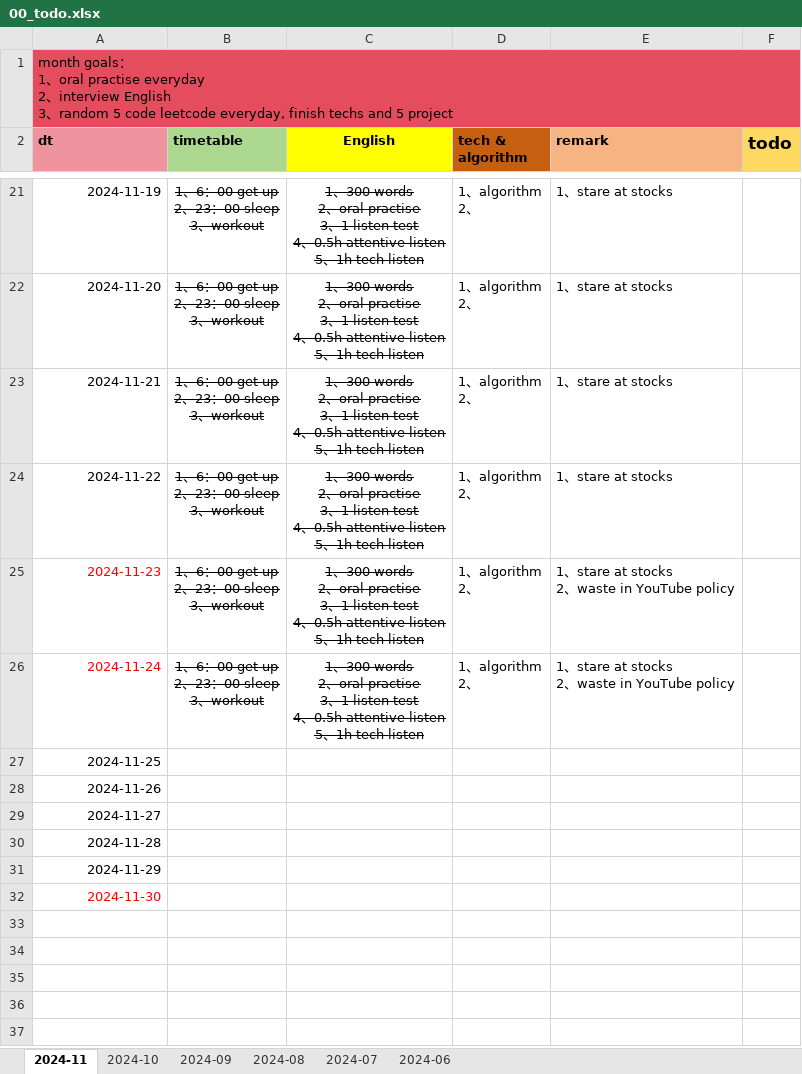
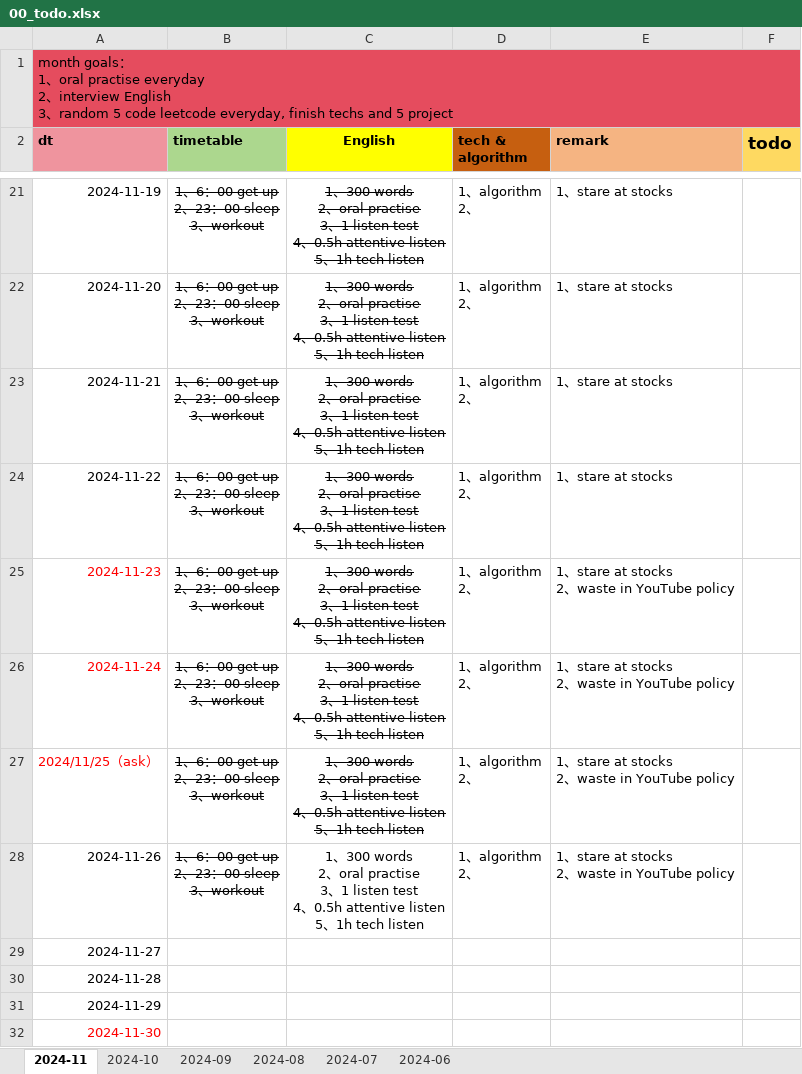
Before and after one commit to Ari0714/code-learn, an Excel workbook: 00-doc/src/00_todo/00_todo.xlsx, sheet 2024-11, drawn as a sheet; only a part is shown, gaps mark what is left out; values as stored, in another font and other column widths than the file's, no borders; removed rows and columns are numbered as before the commit, all else as after; ↵ is a line break in a cell; the diff names each change by its address in the sheet, - before the commit and + after, or states it on an @@ line.

Commit message:
日常更新：<update by home laptop x14 pro>

```diff
--- a/00-doc/src/00_todo/00_todo.xlsx (sheet 2024-11)
+++ b/00-doc/src/00_todo/00_todo.xlsx (sheet 2024-11)
-row 27: 2024-11-25
+row 27: 2024/11/25（ask） | 1、6：00 get up ↵ 2、23：00 sleep ↵ 3、workout | 1、300 words ↵ 2、oral practise ↵ 3、1 listen test ↵ 4、0.5h attentive listen ↵ 5、1h tech listen | 1、algorithm ↵ 2、 | 1、stare at stocks ↵ 2、waste in YouTube policy
-B28 (timetable): (empty)
+B28 (timetable): 1、6：00 get up ↵ 2、23：00 sleep ↵ 3、workout
-C28 (English): (empty)
+C28 (English): 1、300 words ↵ 2、oral practise ↵ 3、1 listen test ↵ 4、0.5h attentive listen ↵ 5、1h tech listen
-D28 (tech & algorithm): (empty)
+D28 (tech & algorithm): 1、algorithm ↵ 2、
-E28 (remark): (empty)
+E28 (remark): 1、stare at stocks ↵ 2、waste in YouTube policy
```
